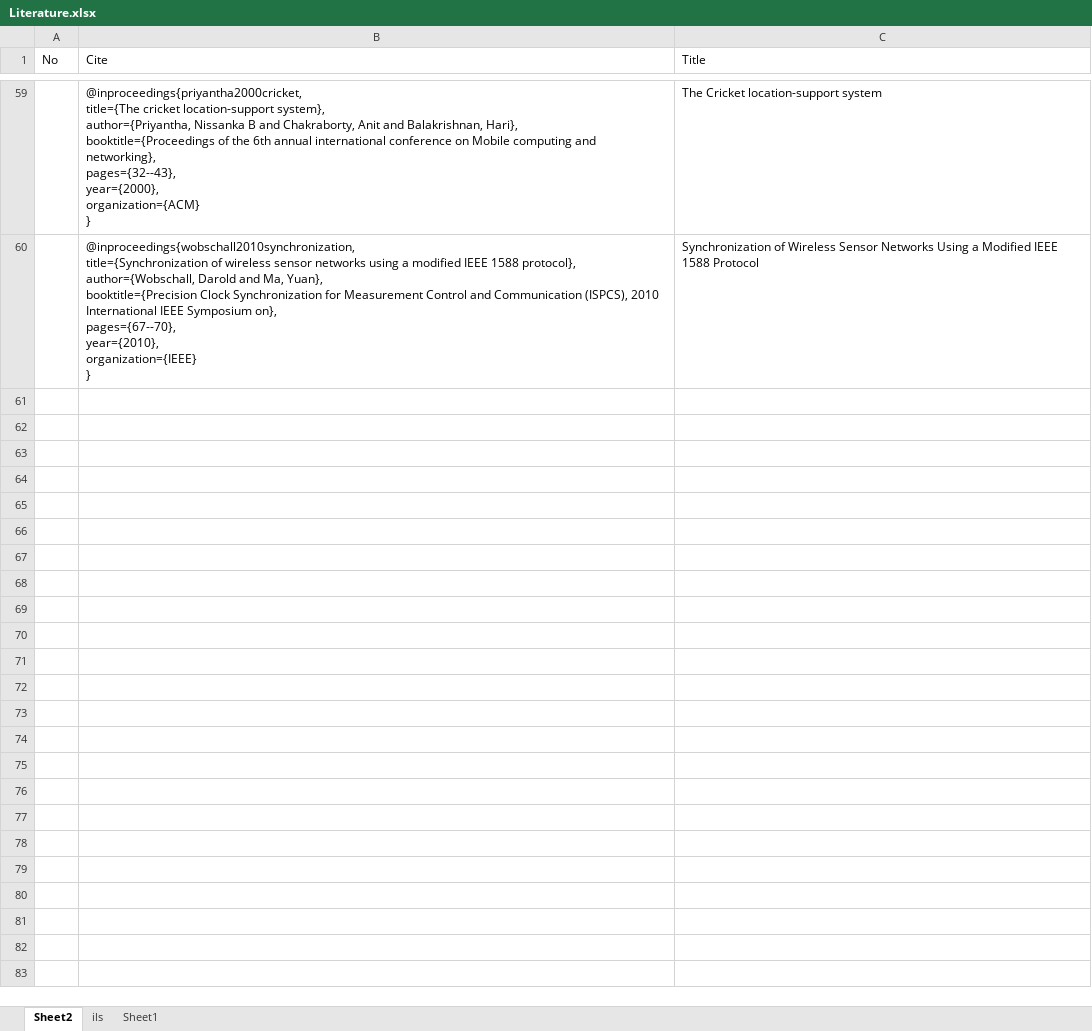
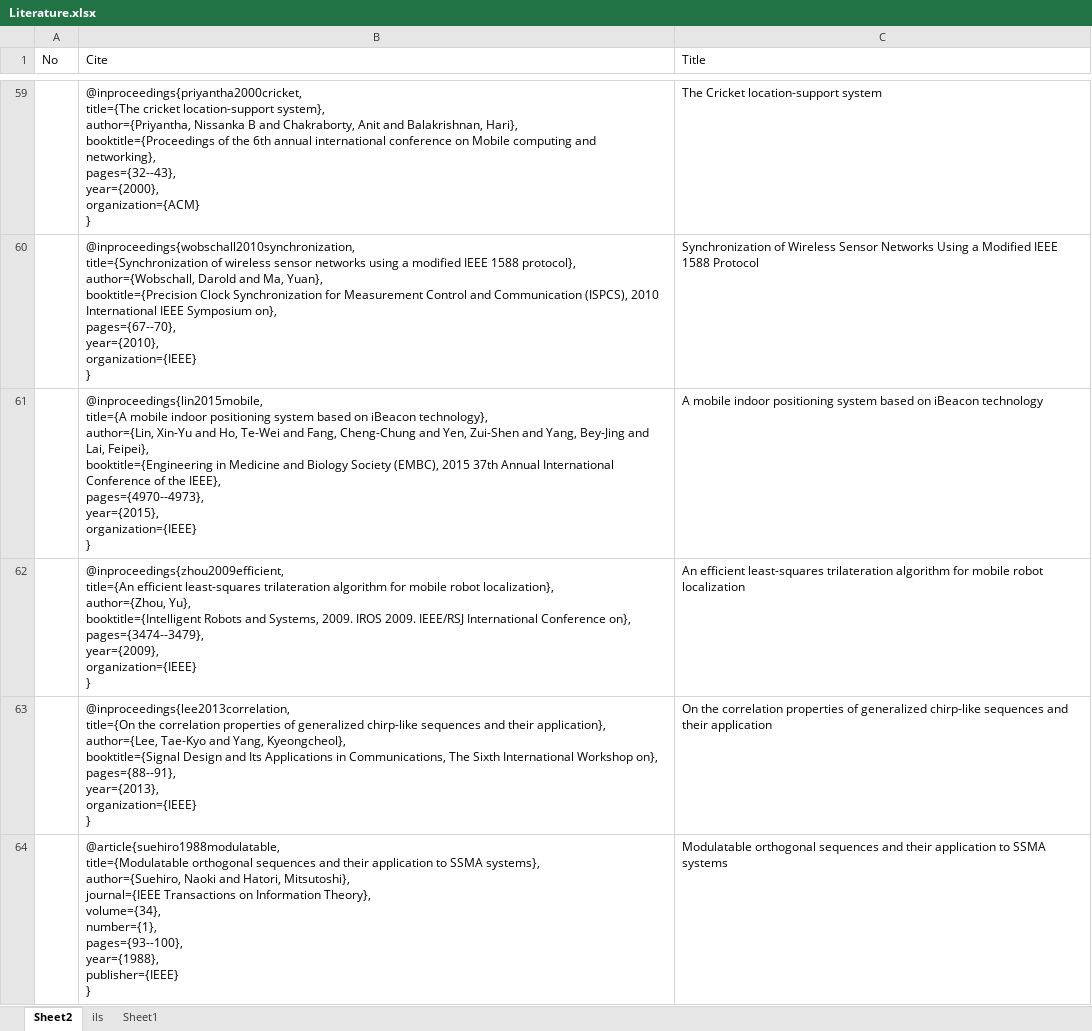
Before and after one commit to simontking/Project, an Excel workbook: Literature/Literature.xlsx, sheet Sheet2, drawn as a sheet; only a part is shown, gaps mark what is left out; values as stored, in another font and other column widths than the file's, no borders; ↵ is a line break in a cell; the diff names each change by its address in the sheet, - before the commit and + after, or states it on an @@ line.

Commit message:
lit signals

```diff
--- a/Literature/Literature.xlsx (sheet Sheet2)
+++ b/Literature/Literature.xlsx (sheet Sheet2)
+row 61:  | @inproceedings{lin2015mobile, ↵ title={A mobile indoor positioning system based on iBeacon technology}, ↵ author={Lin, Xin-Yu and Ho, Te-Wei and Fang, Cheng-Chung and Yen, Zui-Shen and Yang, Bey-Jing and Lai, Feipei}, ↵ booktitle={Engineering in Medicine and Biology Society (EMBC), 2015 37th Annual International Conference of the IEEE}, ↵ pages={4970--4973}, ↵ year={2015}, ↵ organization={IEEE} ↵ } | A mobile indoor positioning system based on iBeacon technology
+row 62:  | @inproceedings{zhou2009efficient, ↵ title={An efficient least-squares trilateration algorithm for mobile robot localization}, ↵ author={Zhou, Yu}, ↵ booktitle={Intelligent Robots and Systems, 2009. IROS 2009. IEEE/RSJ International Conference on}, ↵ pages={3474--3479}, ↵ year={2009}, ↵ organization={IEEE} ↵ } | An efficient least-squares trilateration algorithm for mobile robot localization
+row 63:  | @inproceedings{lee2013correlation, ↵ title={On the correlation properties of generalized chirp-like sequences and their application}, ↵ author={Lee, Tae-Kyo and Yang, Kyeongcheol}, ↵ booktitle={Signal Design and Its Applications in Communications, The Sixth International Workshop on}, ↵ pages={88--91}, ↵ year={2013}, ↵ organization={IEEE} ↵ } | On the correlation properties of generalized chirp-like sequences and their application
+row 64:  | @article{suehiro1988modulatable, ↵ title={Modulatable orthogonal sequences and their application to SSMA systems}, ↵ author={Suehiro, Naoki and Hatori, Mitsutoshi}, ↵ journal={IEEE Transactions on Information Theory}, ↵ volume={34}, ↵ number={1}, ↵ pages={93--100}, ↵ year={1988}, ↵ publisher={IEEE} ↵ } | Modulatable orthogonal sequences and their application to SSMA systems
```
Also changed, not shown: 5 other files.
